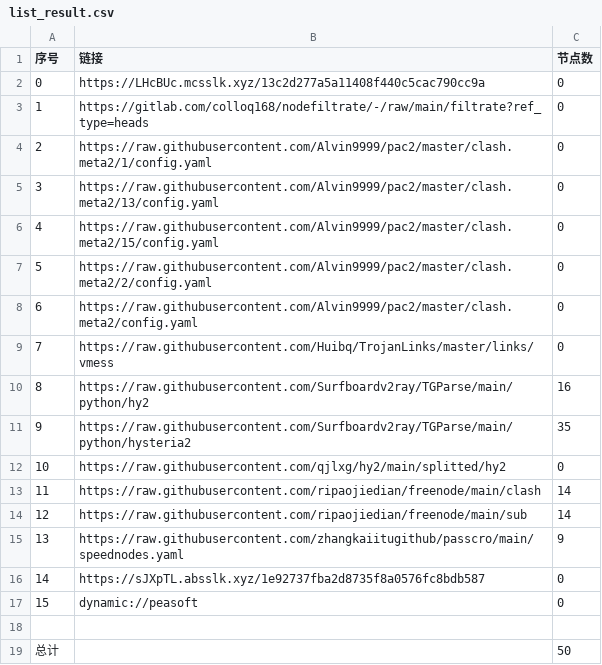
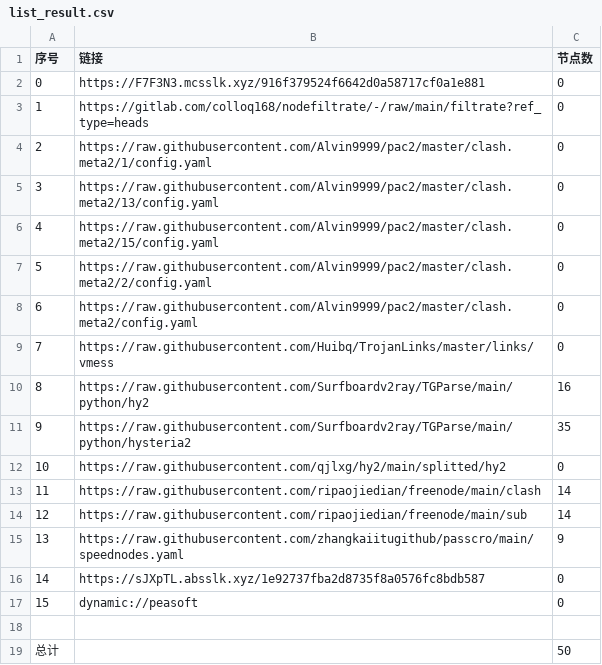
Before and after one commit to wenma77/AutoMergePublicNodes, a CSV file: list_result.csv, drawn as a sheet.

```diff
--- a/list_result.csv
+++ b/list_result.csv
@@ -1,3 +1,3 @@
 序号,链接,节点数
-0,https://LHcBUc.mcsslk.xyz/13c2d277a5a11408f440c5cac790cc9a,0
+0,https://F7F3N3.mcsslk.xyz/916f379524f6642d0a58717cf0a1e881,0
 1,https://gitlab.com/colloq168/nodefiltrate/-/raw/main/filtrate?ref_type=heads,0
```
Also changed, not shown: 3 other files.
